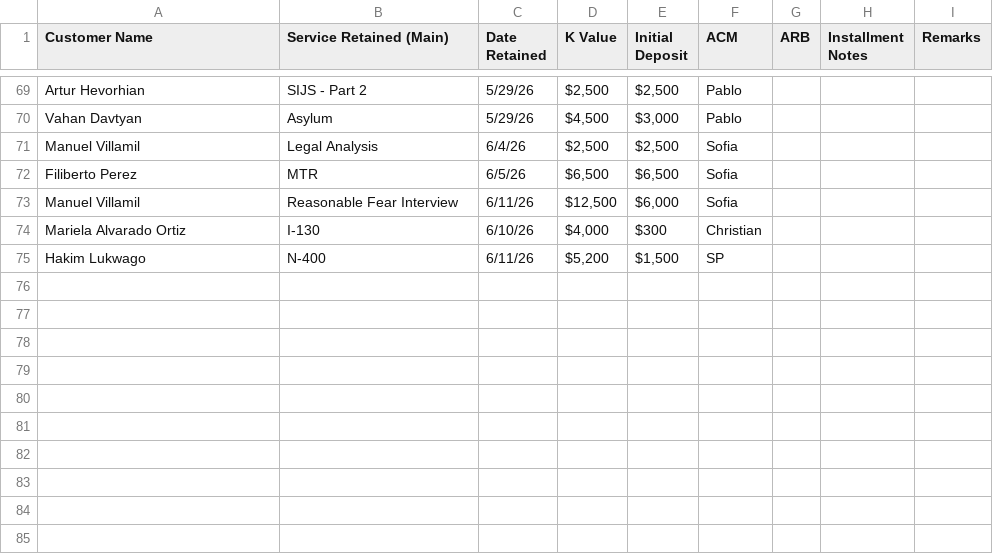
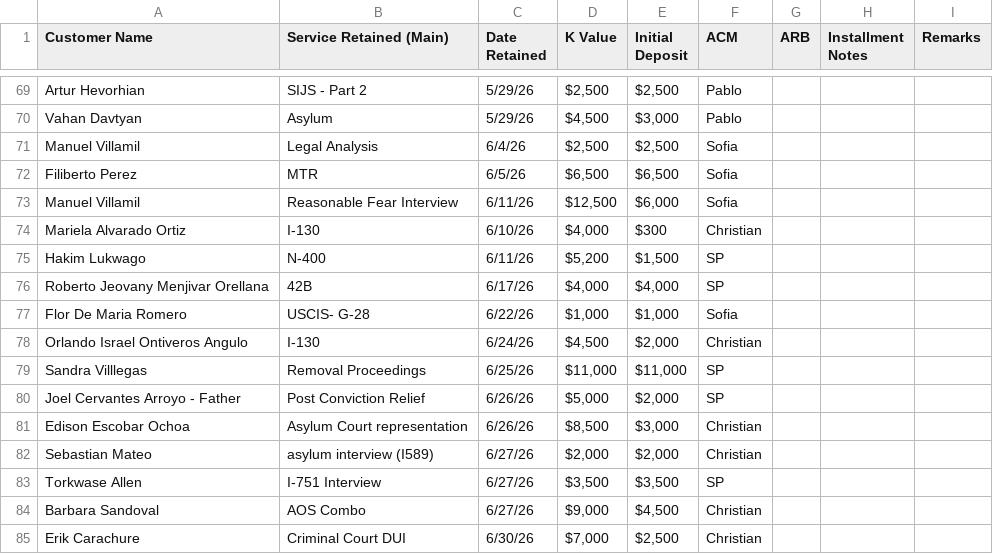
Before and after one commit to SPLO-Bala/splo-sales-dashboard, a CSV file: data.csv, drawn as a sheet; only a part is shown, gaps mark what is left out; the diff names each change by its address in the sheet, - before the commit and + after, or states it on an @@ line.

Commit message:
Update data.csv

```diff
--- a/data.csv
+++ b/data.csv
+row 76: Roberto Jeovany Menjivar Orellana | 42B | 6/17/26 | $4,000 | $4,000 | SP
+row 77: Flor De Maria Romero | USCIS- G-28 | 6/22/26 | $1,000 | $1,000 | Sofia
+row 78: Orlando Israel Ontiveros Angulo | I-130 | 6/24/26 | $4,500 | $2,000 | Christian
+row 79: Sandra Villlegas | Removal Proceedings | 6/25/26 | $11,000 | $11,000 | SP
+row 80: Joel Cervantes Arroyo - Father | Post Conviction Relief | 6/26/26 | $5,000 | $2,000 | SP
+row 81: Edison Escobar Ochoa | Asylum Court representation | 6/26/26 | $8,500 | $3,000 | Christian
+row 82: Sebastian Mateo | asylum interview (I589) | 6/27/26 | $2,000 | $2,000 | Christian
+row 83: Torkwase Allen | I-751 Interview | 6/27/26 | $3,500 | $3,500 | SP
+row 84: Barbara Sandoval | AOS Combo | 6/27/26 | $9,000 | $4,500 | Christian
+row 85: Erik Carachure | Criminal Court DUI | 6/30/26 | $7,000 | $2,500 | Christian
```
